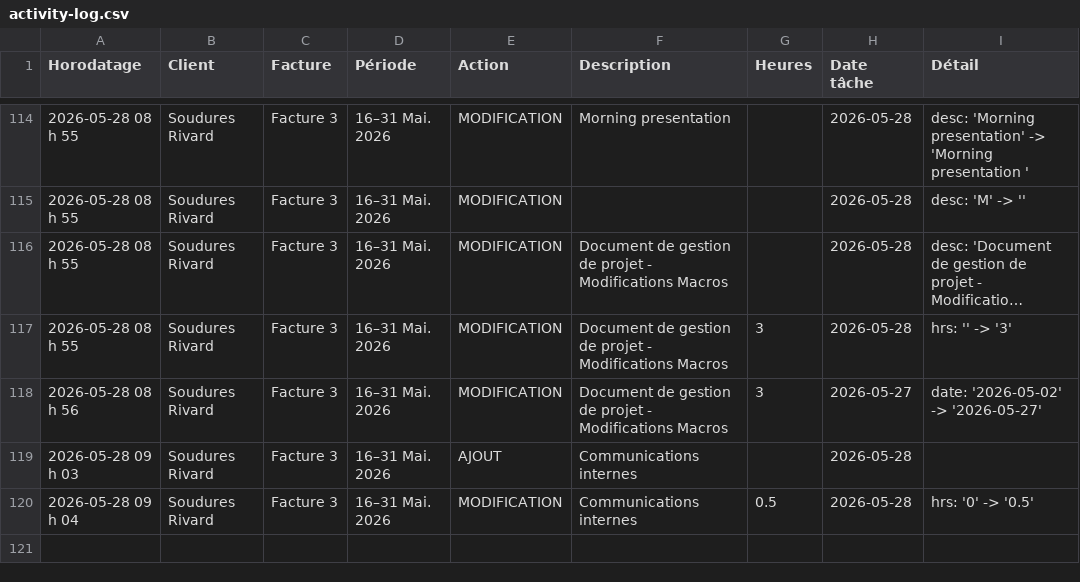
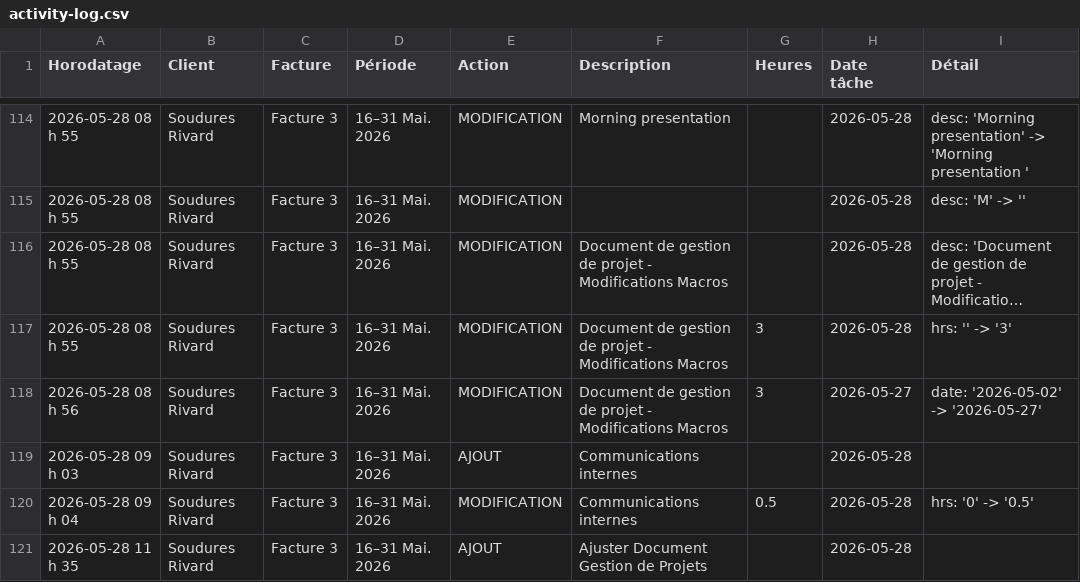
Before and after one commit to kchaouche17/billing-app, a CSV file: soudures-rivard/logs/activity-log.csv, drawn as a sheet; only a part is shown, gaps mark what is left out; long unchanged cells end in …; the diff names each change by its address in the sheet, - before the commit and + after, or states it on an @@ line.

Commit message:
Activity log: 1 event

```diff
--- a/soudures-rivard/logs/activity-log.csv
+++ b/soudures-rivard/logs/activity-log.csv
+row 121: 2026-05-28 11 h 35 | Soudures Rivard | Facture 3 | 16–31 Mai. 2026 | AJOUT | Ajuster Document Gestion de Projets |  | 2026-05-28
```
